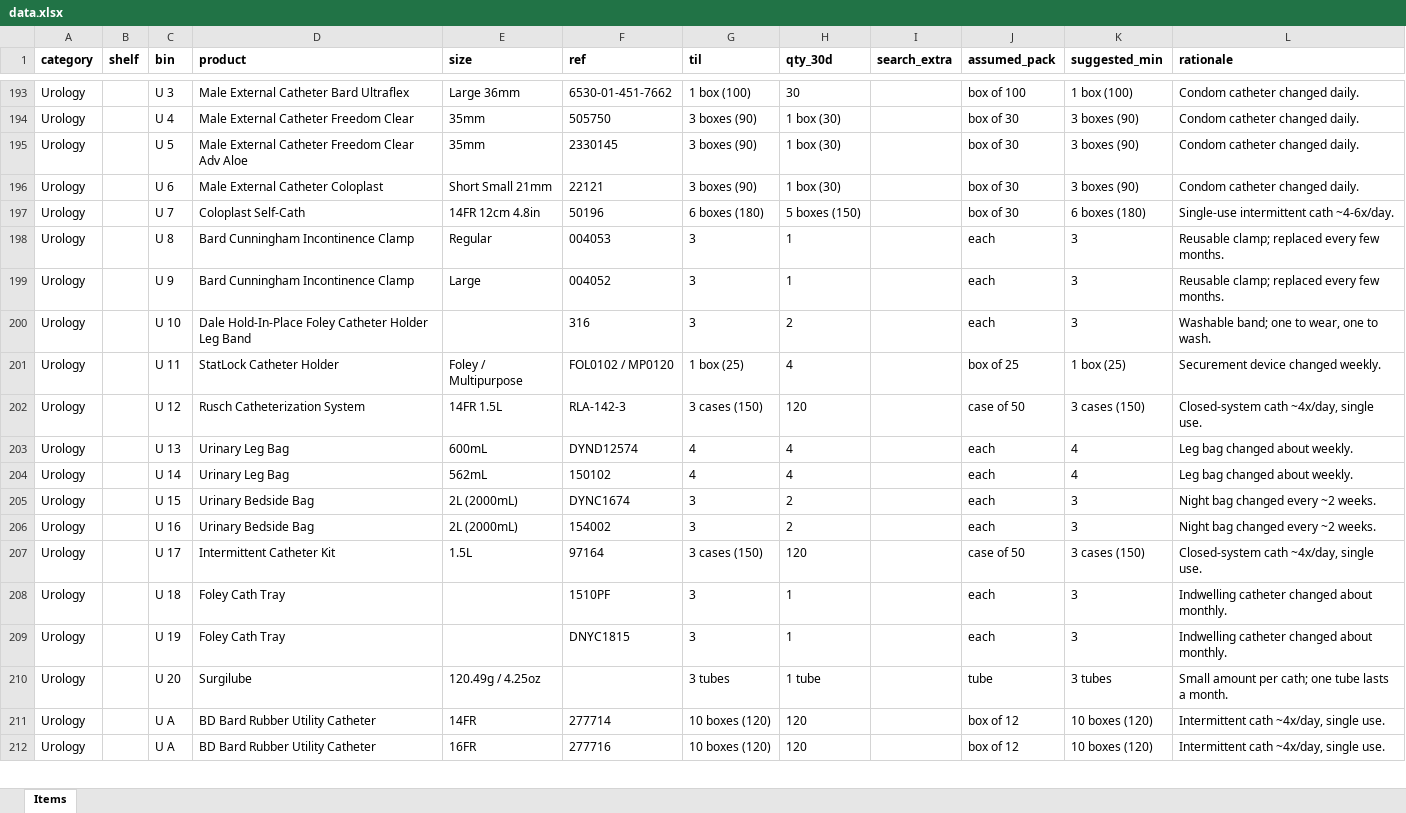
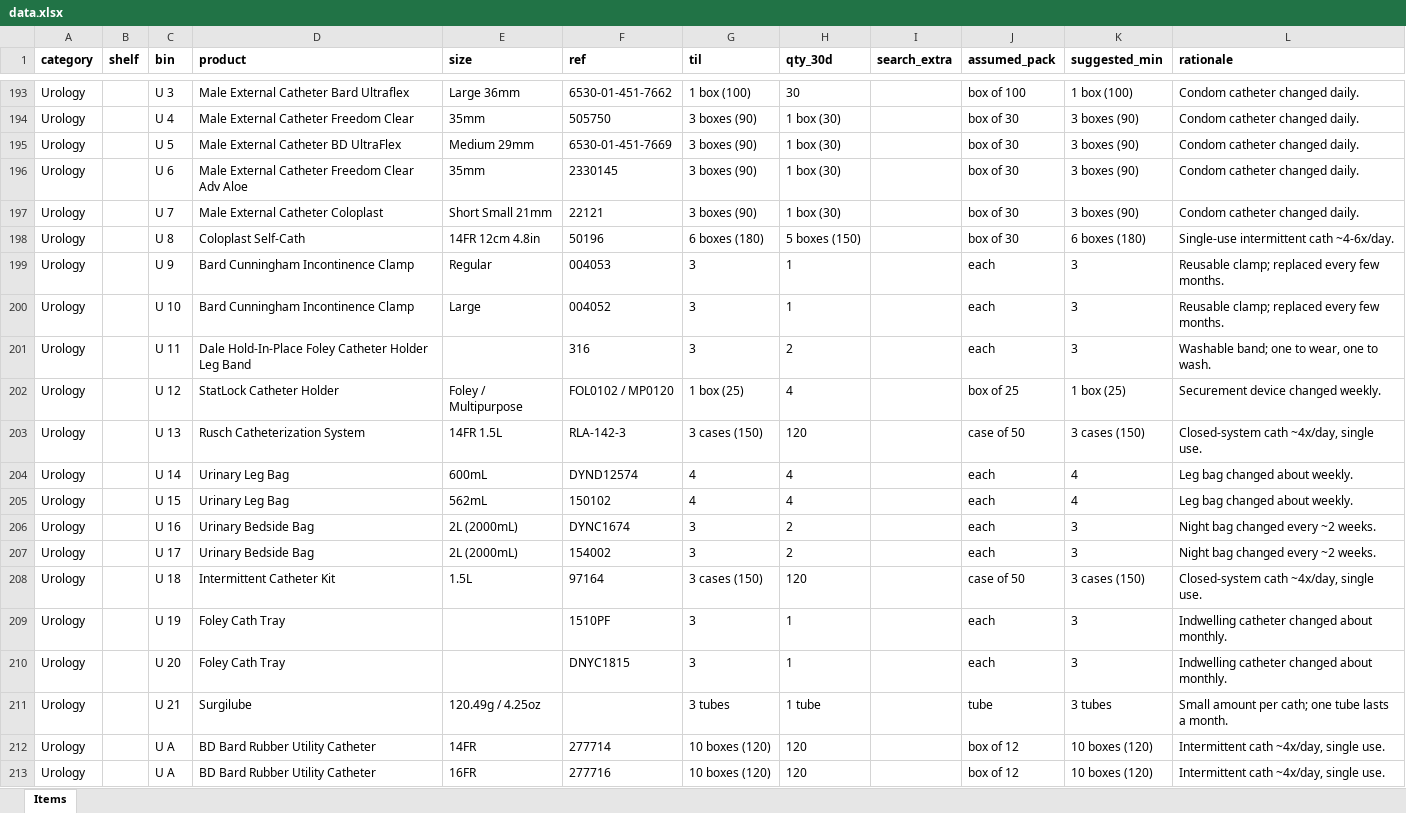
Before and after one commit to broncos-physic/op_supplies, an Excel workbook: data.xlsx, sheet Items, drawn as a sheet; only a part is shown, gaps mark what is left out; values as stored, in another font and other column widths than the file's, no borders; table styles not drawn; addresses are those after the commit; the diff names each change by its address in the sheet, - before the commit and + after, or states it on an @@ line.

Commit message:
Added BD Male External Catheter
U5

```diff
--- a/data.xlsx (sheet Items)
+++ b/data.xlsx (sheet Items)
+row 195: Urology |  | U 5 | Male External Catheter BD UltraFlex | Medium 29mm | 6530-01-451-7669 | 3 boxes (90) | 1 box (30) |  | box of 30 | 3 boxes (90) | Condom catheter changed daily.
-C196 (bin): U 5
+C196 (bin): U 6
-C197 (bin): U 6
+C197 (bin): U 7
-C198 (bin): U 7
+C198 (bin): U 8
-C199 (bin): U 8
+C199 (bin): U 9
-C200 (bin): U 9
+C200 (bin): U 10
-C201 (bin): U 10
+C201 (bin): U 11
-C202 (bin): U 11
+C202 (bin): U 12
-C203 (bin): U 12
+C203 (bin): U 13
-C204 (bin): U 13
+C204 (bin): U 14
-C205 (bin): U 14
+C205 (bin): U 15
-C206 (bin): U 15
+C206 (bin): U 16
-C207 (bin): U 16
+C207 (bin): U 17
-C208 (bin): U 17
+C208 (bin): U 18
-C209 (bin): U 18
+C209 (bin): U 19
-C210 (bin): U 19
+C210 (bin): U 20
-C211 (bin): U 20
+C211 (bin): U 21
```
